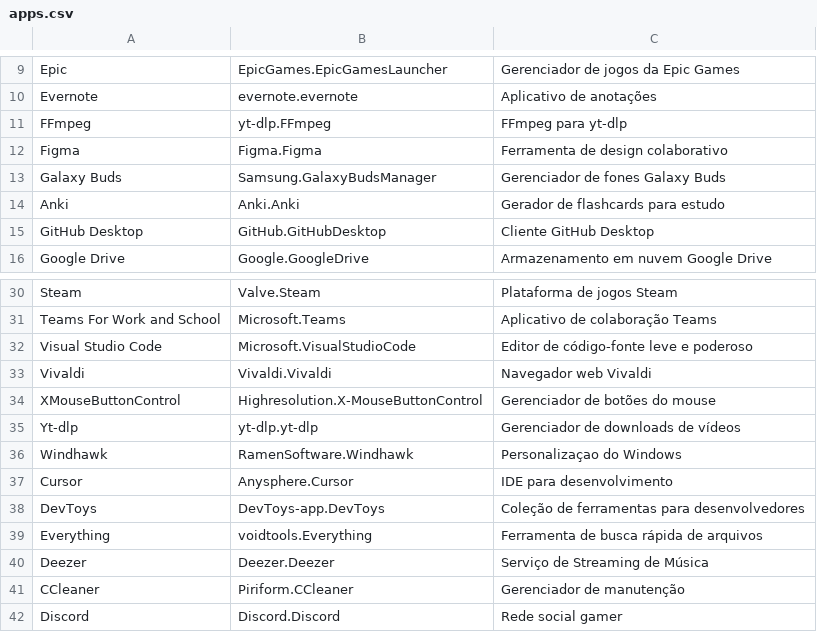
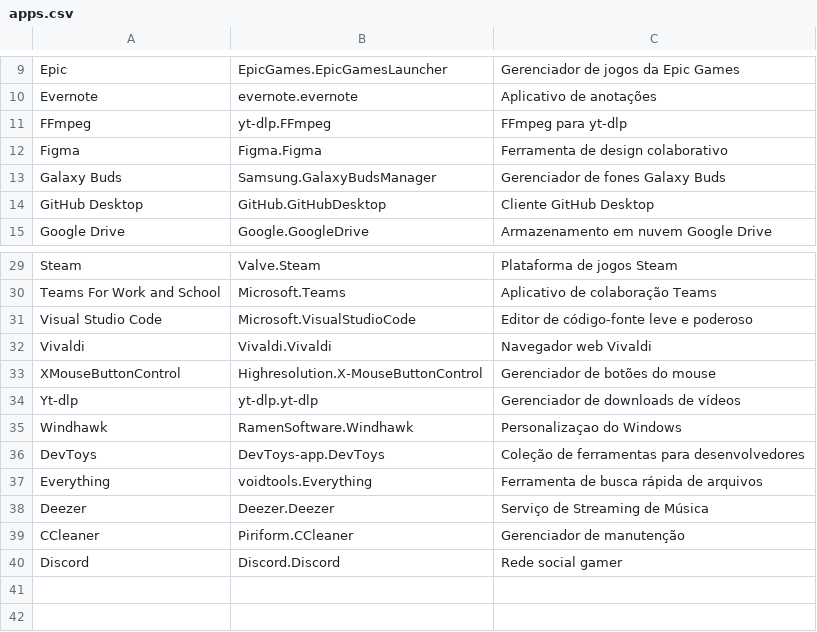
Before and after one commit to nettaskjr/apps-winget, a CSV file: apps.csv, drawn as a sheet; only a part is shown, gaps mark what is left out.

Commit message:
Reformat apps.csv to remove extra lines
remove Anki

```diff
--- a/apps.csv
+++ b/apps.csv
@@ -13,3 +13,2 @@ Figma,Figma.Figma,Ferramenta de design colaborativo
 Galaxy Buds,Samsung.GalaxyBudsManager,Gerenciador de fones Galaxy Buds
-Anki,Anki.Anki,Gerador de flashcards para estudo
 GitHub Desktop,GitHub.GitHubDesktop,Cliente GitHub Desktop
@@ -36,3 +35,2 @@ Yt-dlp,yt-dlp.yt-dlp,Gerenciador de downloads de vídeos
 Windhawk,RamenSoftware.Windhawk,Personalizaçao do Windows
-Cursor,Anysphere.Cursor,IDE para desenvolvimento
 DevToys,DevToys-app.DevToys,Coleção de ferramentas para desenvolvedores
```
